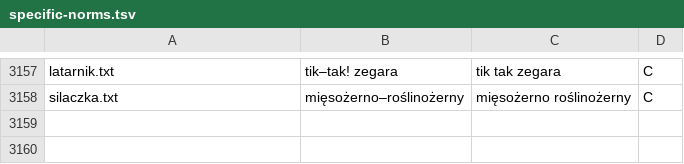
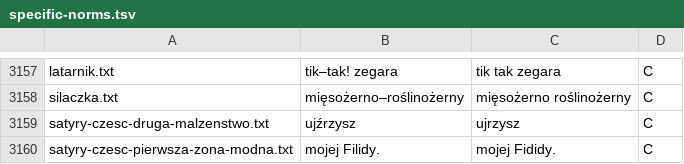
Before and after one commit to jimregan/wolnelektury-speech-corpus, a TSV file: specific-norms.tsv, drawn as a sheet; only a part is shown, gaps mark what is left out.

```diff
--- a/specific-norms.tsv
+++ b/specific-norms.tsv
@@ -3158 +3158,3 @@ latarnik.txt	tik–tak! zegara	tik tak zegara	C
 silaczka.txt	mięsożerno–roślinożerny	mięsożerno roślinożerny	C
+satyry-czesc-druga-malzenstwo.txt	ujźrzysz	ujrzysz	C
+satyry-czesc-pierwsza-zona-modna.txt	mojej Filidy.	mojej Fididy.	C
```
Also changed, not shown: pron-data/filter-archaic.tsv, pron-data/filter-unique-to-book.tsv.
